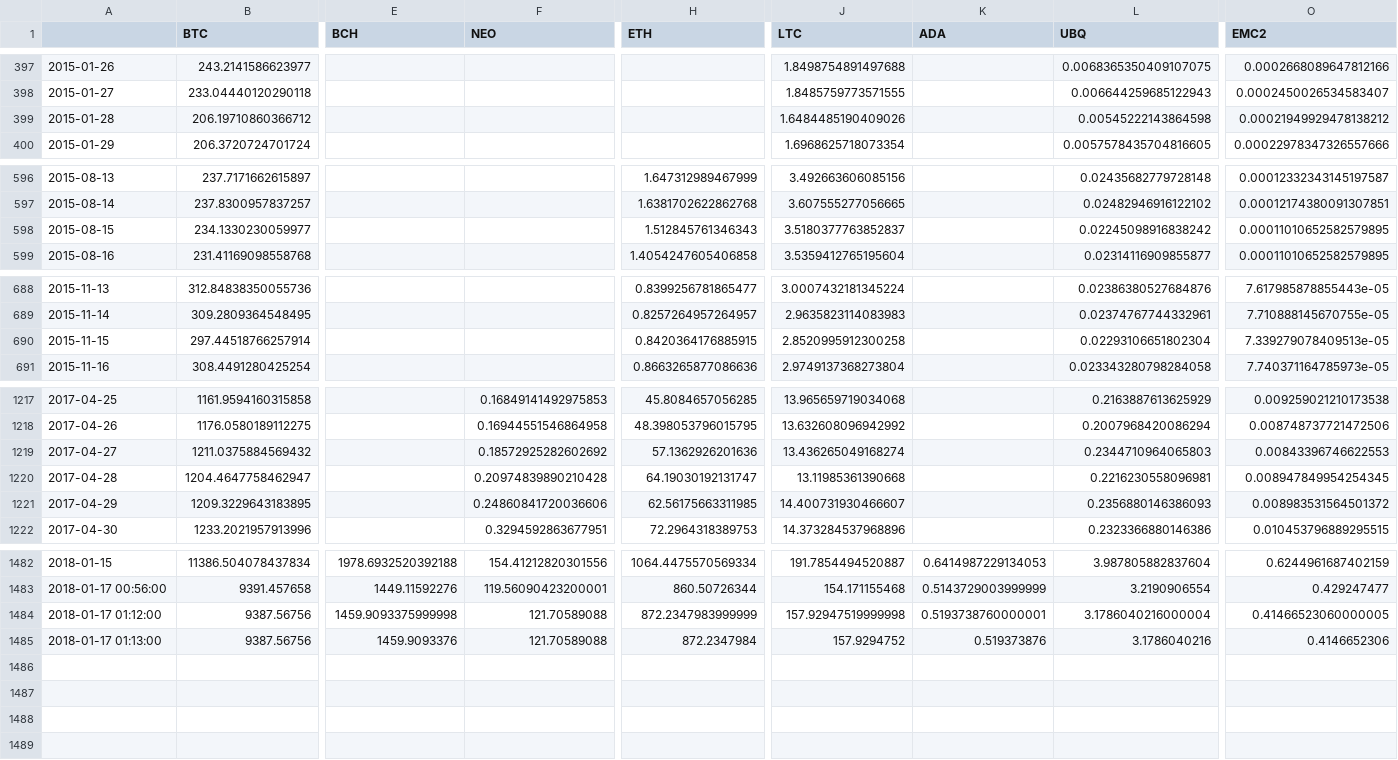
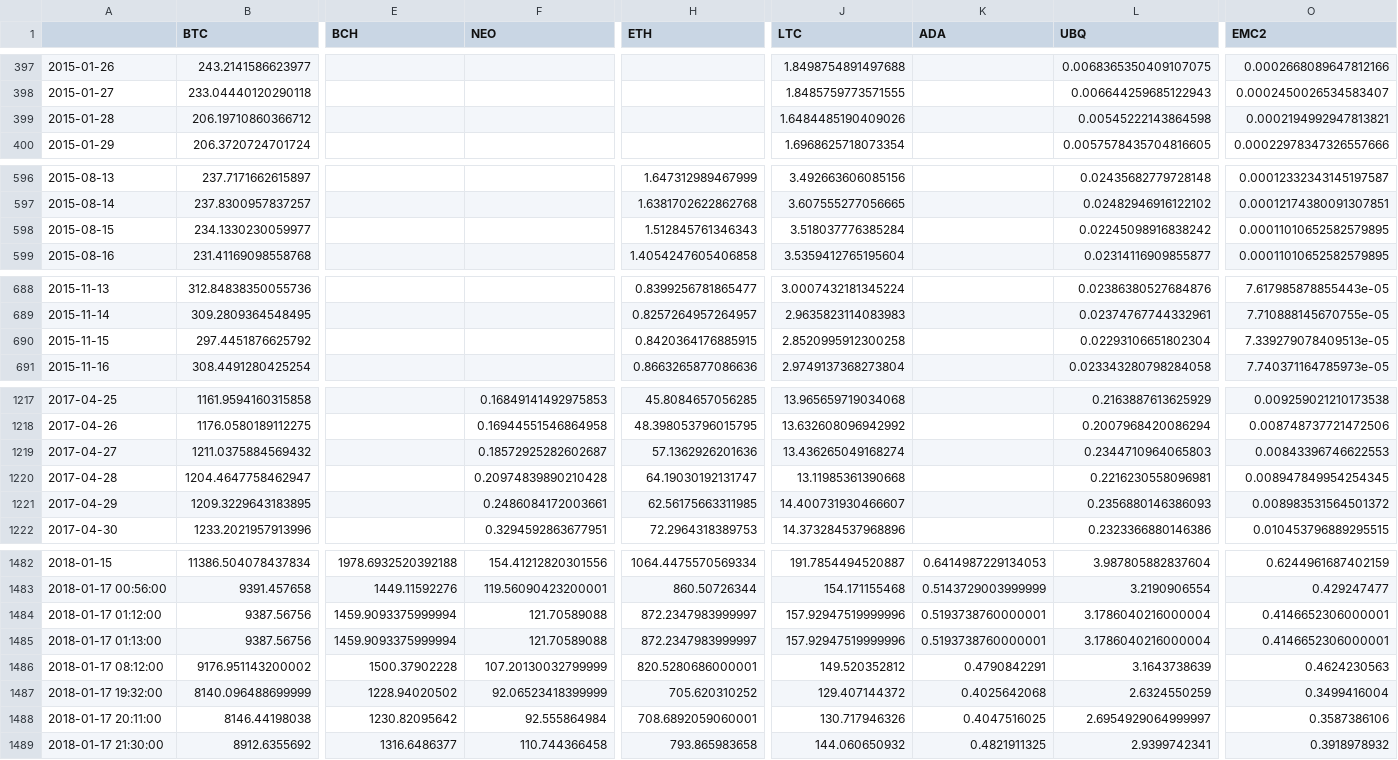
Before and after one commit to dxcv/finances, a CSV file: finances/market/data_base/crypto_currencies/main_crypto_eur_database.csv, drawn as a sheet; only a part is shown, gaps mark what is left out; rows hold the shown columns only; the diff covers the shown part only; the diff names each change by its address in the sheet, - before the commit and + after, or states it on an @@ line.

Commit message:
updated data

```diff
--- a/finances/market/data_base/crypto_currencies/main_crypto_eur_database.csv
+++ b/finances/market/data_base/crypto_currencies/main_crypto_eur_database.csv
-O399 (EMC2): 0.00021949929478138212
+O399 (EMC2): 0.0002194992947813821
-J598 (LTC): 3.5180377763852837
+J598 (LTC): 3.518037776385284
-B690 (BTC): 297.44518766257914
+B690 (BTC): 297.4451876625792
-F1219 (NEO): 0.18572925282602692
+F1219 (NEO): 0.18572925282602687
-F1221 (NEO): 0.24860841720036606
+F1221 (NEO): 0.2486084172003661
-E1484 (BCH): 1459.9093375999998
+E1484 (BCH): 1459.9093375999994
-H1484 (ETH): 872.2347983999999
+H1484 (ETH): 872.2347983999997
-J1484 (LTC): 157.92947519999998
+J1484 (LTC): 157.92947519999996
-O1484 (EMC2): 0.41466523060000005
+O1484 (EMC2): 0.4146652306000001
-E1485 (BCH): 1459.9093376
+E1485 (BCH): 1459.9093375999994
-H1485 (ETH): 872.2347984
+H1485 (ETH): 872.2347983999997
-J1485 (LTC): 157.9294752
+J1485 (LTC): 157.92947519999996
-K1485 (ADA): 0.519373876
+K1485 (ADA): 0.5193738760000001
-L1485 (UBQ): 3.1786040216
+L1485 (UBQ): 3.1786040216000004
-O1485 (EMC2): 0.4146652306
+O1485 (EMC2): 0.4146652306000001
+row 1486: 2018-01-17 08:12:00 | 9176.951143200002 | 1500.37902228 | 107.20130032799999 | 820.5280686000001 | 149.520352812 | 0.4790842291 | 3.1643738639 | 0.4624230563
+row 1487: 2018-01-17 19:32:00 | 8140.096488699999 | 1228.94020502 | 92.06523418399999 | 705.620310252 | 129.407144372 | 0.4025642068 | 2.6324550259 | 0.3499416004
+row 1488: 2018-01-17 20:11:00 | 8146.44198038 | 1230.82095642 | 92.555864984 | 708.6892059060001 | 130.717946326 | 0.4047516025 | 2.6954929064999997 | 0.3587386106
+row 1489: 2018-01-17 21:30:00 | 8912.6355692 | 1316.6486377 | 110.744366458 | 793.865983658 | 144.060650932 | 0.4821911325 | 2.9399742341 | 0.3918978932
```
Also changed, not shown: 4 edited cells elsewhere in this file, 1 other file.
